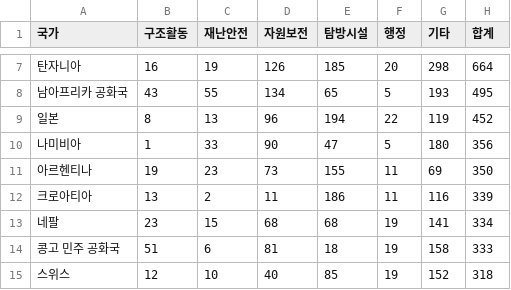
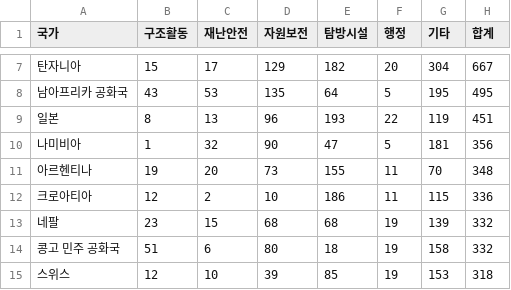
Before and after one commit to seorak1275/parknews, a CSV file: data/dataset/해외국립공원_피벗_국가×섹터_20260822.csv, drawn as a sheet; only a part is shown, gaps mark what is left out; the diff covers the shown part only.

```diff
--- a/data/dataset/해외국립공원_피벗_국가×섹터_20260822.csv
+++ b/data/dataset/해외국립공원_피벗_국가×섹터_20260822.csv
@@ -7,9 +7,9 @@
-탄자니아,16,19,126,185,20,298,664
-남아프리카 공화국,43,55,134,65,5,193,495
-일본,8,13,96,194,22,119,452
-나미비아,1,33,90,47,5,180,356
-아르헨티나,19,23,73,155,11,69,350
-크로아티아,13,2,11,186,11,116,339
-네팔,23,15,68,68,19,141,334
-콩고 민주 공화국,51,6,81,18,19,158,333
-스위스,12,10,40,85,19,152,318
+탄자니아,15,17,129,182,20,304,667
+남아프리카 공화국,43,53,135,64,5,195,495
+일본,8,13,96,193,22,119,451
+나미비아,1,32,90,47,5,181,356
+아르헨티나,19,20,73,155,11,70,348
+크로아티아,12,2,10,186,11,115,336
+네팔,23,15,68,68,19,139,332
+콩고 민주 공화국,51,6,80,18,19,158,332
+스위스,12,10,39,85,19,153,318
```
Also changed, not shown: 5 added rows, 5 removed rows and 88 edited cells elsewhere in this file, data/dataset/국립공원_검색관심도_요약_20260822.csv, data/dataset/국립공원_검색관심도_월별_2016-2026_20260822.csv, 40 other files.
